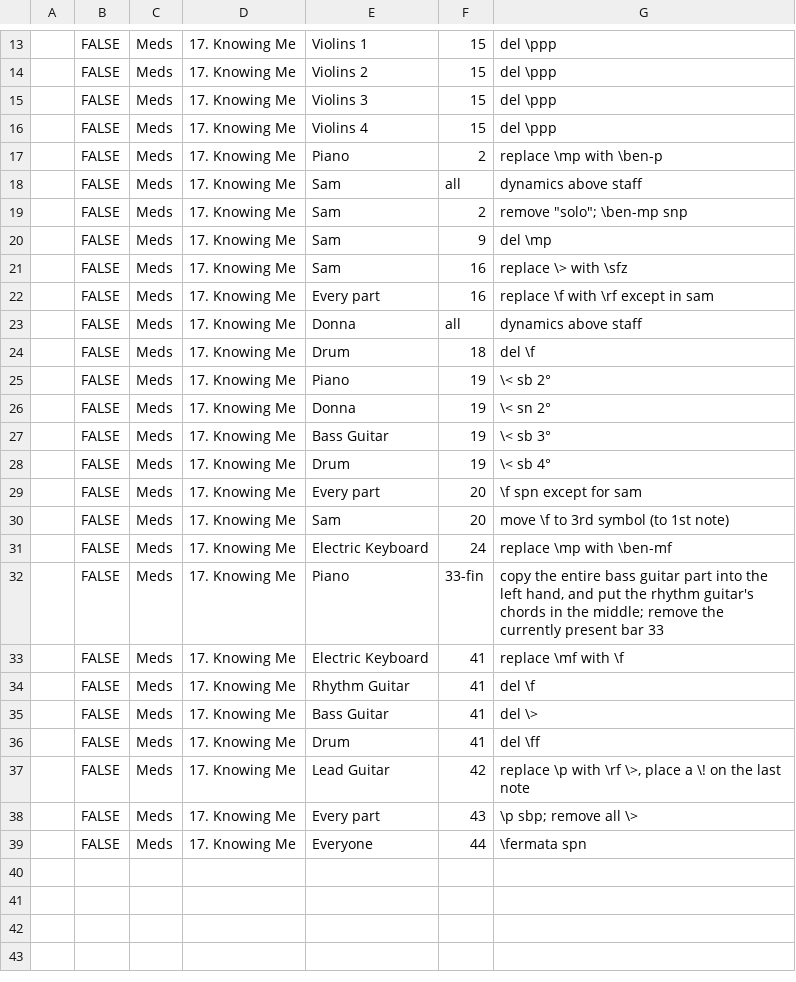
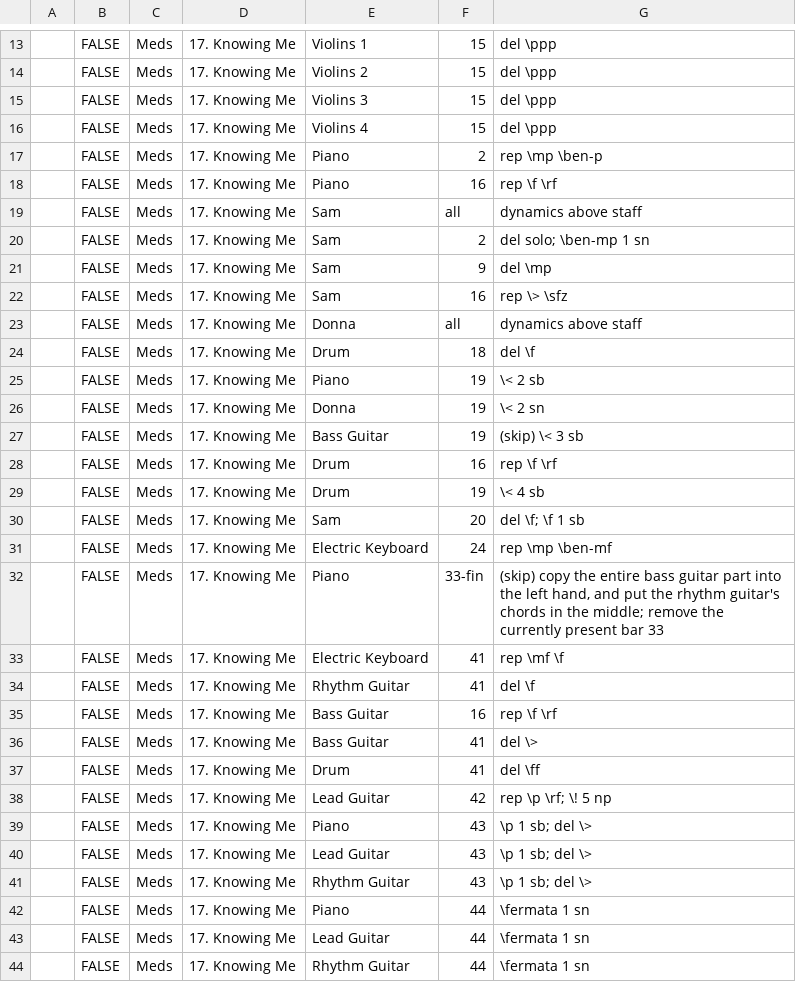
Before and after one commit to Xeralp-R/tyftm_music, a CSV file: automations/revisions.csv, drawn as a sheet; only a part is shown, gaps mark what is left out; the diff covers the shown part only.

Commit message:
Complete all changes in revisions.csv

```diff
--- a/automations/revisions.csv
+++ b/automations/revisions.csv
@@ -16,24 +16,29 @@
 ,FALSE,Meds,17. Knowing Me,Violins 4,15,"del \ppp",,,,
-,FALSE,Meds,17. Knowing Me,Piano,2,replace \mp with \ben-p,,,,
+,FALSE,Meds,17. Knowing Me,Piano,2,rep \mp \ben-p,,,,
+,FALSE,Meds,17. Knowing Me,Piano,16,rep \f \rf,,,,
 ,FALSE,Meds,17. Knowing Me,Sam,all,dynamics above staff,,,,
-,FALSE,Meds,17. Knowing Me,Sam,2,"remove ""solo""; \ben-mp snp",,,,
+,FALSE,Meds,17. Knowing Me,Sam,2,"del solo; \ben-mp 1 sn",,,,
 ,FALSE,Meds,17. Knowing Me,Sam,9,del \mp,,,,
-,FALSE,Meds,17. Knowing Me,Sam,16,replace \> with \sfz,,,,
-,FALSE,Meds,17. Knowing Me,Every part,16,replace \f with \rf except in sam,,,,
+,FALSE,Meds,17. Knowing Me,Sam,16,rep \> \sfz,,,,
 ,FALSE,Meds,17. Knowing Me,Donna,all,dynamics above staff,,,,
 ,FALSE,Meds,17. Knowing Me,Drum,18,del \f,,,,
-,FALSE,Meds,17. Knowing Me,Piano,19,\< sb 2°,,,,
-,FALSE,Meds,17. Knowing Me,Donna,19,\< sn 2°,,,,
-,FALSE,Meds,17. Knowing Me,Bass Guitar,19,\< sb 3°,,,,
-,FALSE,Meds,17. Knowing Me,Drum,19,\< sb 4°,,,,
-,FALSE,Meds,17. Knowing Me,Every part,20,\f spn except for sam,,,,
-,FALSE,Meds,17. Knowing Me,Sam,20,move \f to 3rd symbol (to 1st note),,,,
-,FALSE,Meds,17. Knowing Me,Electric Keyboard,24,replace \mp with \ben-mf,,,,
-,FALSE,Meds,17. Knowing Me,Piano,33-fin,"copy the entire bass guitar part into the left hand, and put the rhythm guitar's chords in the middle; remove the currently present bar 33",,,,
-,FALSE,Meds,17. Knowing Me,Electric Keyboard,41,replace \mf with \f,,,,
+,FALSE,Meds,17. Knowing Me,Piano,19,\< 2 sb,,,,
+,FALSE,Meds,17. Knowing Me,Donna,19,\< 2 sn,,,,
+,FALSE,Meds,17. Knowing Me,Bass Guitar,19,(skip) \< 3 sb,,,,
+,FALSE,Meds,17. Knowing Me,Drum,16,rep \f \rf,,,,
+,FALSE,Meds,17. Knowing Me,Drum,19,\< 4 sb,,,,
+,FALSE,Meds,17. Knowing Me,Sam,20,del \f; \f 1 sb,,,,
+,FALSE,Meds,17. Knowing Me,Electric Keyboard,24,rep \mp \ben-mf,,,,
+,FALSE,Meds,17. Knowing Me,Piano,33-fin,"(skip) copy the entire bass guitar part into the left hand, and put the rhythm guitar's chords in the middle; remove the currently present bar 33",,,,
+,FALSE,Meds,17. Knowing Me,Electric Keyboard,41,rep \mf \f,,,,
 ,FALSE,Meds,17. Knowing Me,Rhythm Guitar,41,del \f,,,,
+,FALSE,Meds,17. Knowing Me,Bass Guitar,16,rep \f \rf,,,,
 ,FALSE,Meds,17. Knowing Me,Bass Guitar,41,del \>,,,,
 ,FALSE,Meds,17. Knowing Me,Drum,41,del \ff,,,,
-,FALSE,Meds,17. Knowing Me,Lead Guitar,42,"replace \p with \rf \>, place a \! on the last note",,,,
-,FALSE,Meds,17. Knowing Me,Every part,43,\p sbp; remove all \>,,,,
-,FALSE,Meds,17. Knowing Me,Everyone,44,\fermata spn,,,,
+,FALSE,Meds,17. Knowing Me,Lead Guitar,42,"rep \p \rf; \! 5 np",,,,
+,FALSE,Meds,17. Knowing Me,Piano,43,\p 1 sb; del \>,,,,
+,FALSE,Meds,17. Knowing Me,Lead Guitar,43,\p 1 sb; del \>,,,,
+,FALSE,Meds,17. Knowing Me,Rhythm Guitar,43,\p 1 sb; del \>,,,,
+,FALSE,Meds,17. Knowing Me,Piano,44,\fermata 1 sn,,,,
+,FALSE,Meds,17. Knowing Me,Lead Guitar,44,\fermata 1 sn,,,,
+,FALSE,Meds,17. Knowing Me,Rhythm Guitar,44,\fermata 1 sn,,,,
```
Also changed, not shown: 5 edited cells elsewhere in this file, 11 other files.
